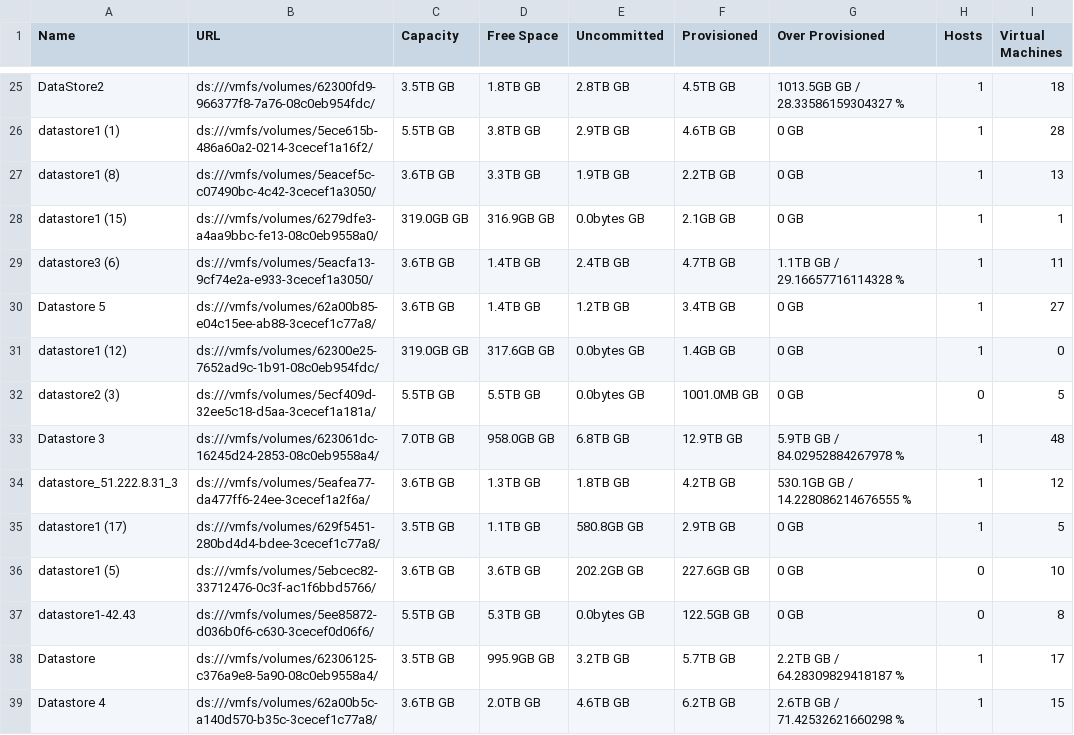
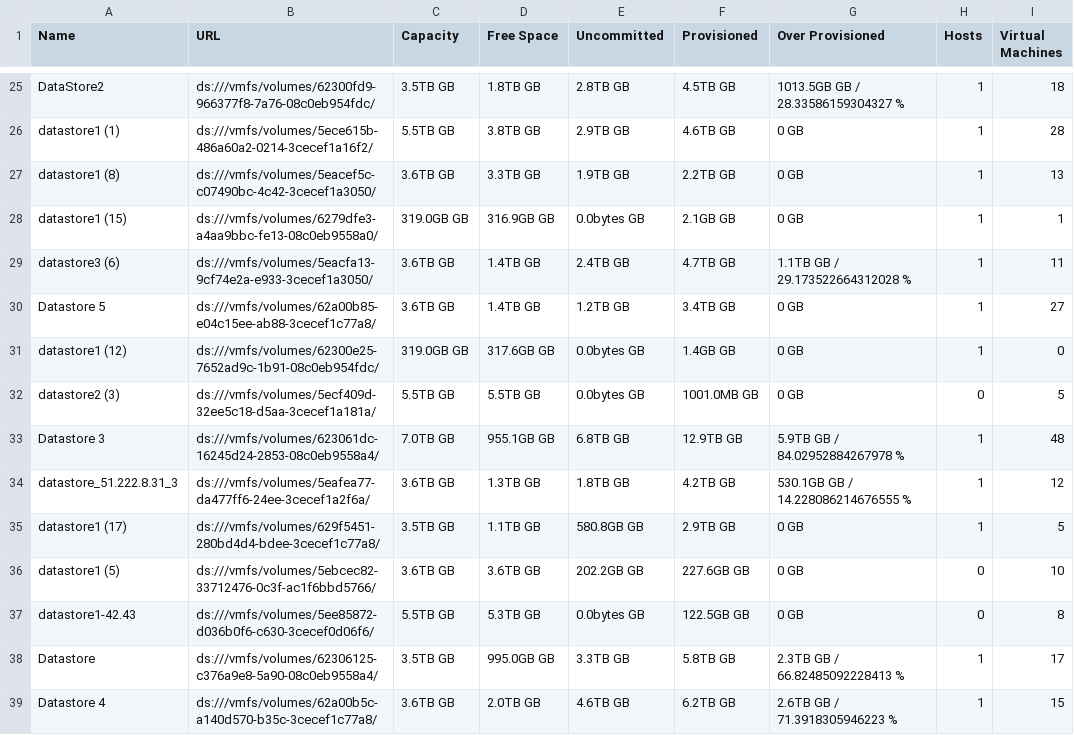
Before and after one commit to MuralidharB/vmosmapping, a CSV file: data/vmdatastores.csv, drawn as a sheet; only a part is shown, gaps mark what is left out; the diff covers the shown part only; the diff names each change by its address in the sheet, - before the commit and + after, or states it on an @@ line.

```diff
--- a/data/vmdatastores.csv
+++ b/data/vmdatastores.csv
-G29 (Over Provisioned): 1.1TB GB / 29.16657716114328 %
+G29 (Over Provisioned): 1.1TB GB / 29.173522664312028 %
-D33 (Free Space): 958.0GB GB
+D33 (Free Space): 955.1GB GB
-D38 (Free Space): 995.9GB GB
+D38 (Free Space): 995.0GB GB
-E38 (Uncommitted): 3.2TB GB
+E38 (Uncommitted): 3.3TB GB
-F38 (Provisioned): 5.7TB GB
+F38 (Provisioned): 5.8TB GB
-G38 (Over Provisioned): 2.2TB GB / 64.28309829418187 %
+G38 (Over Provisioned): 2.3TB GB / 66.82485092228413 %
-G39 (Over Provisioned): 2.6TB GB / 71.42532621660298 %
+G39 (Over Provisioned): 2.6TB GB / 71.3918305946223 %
```
Also changed, not shown: 26 edited cells elsewhere in this file, data/vmflavors.csv, data/vminventory.csv, 3 other files.
